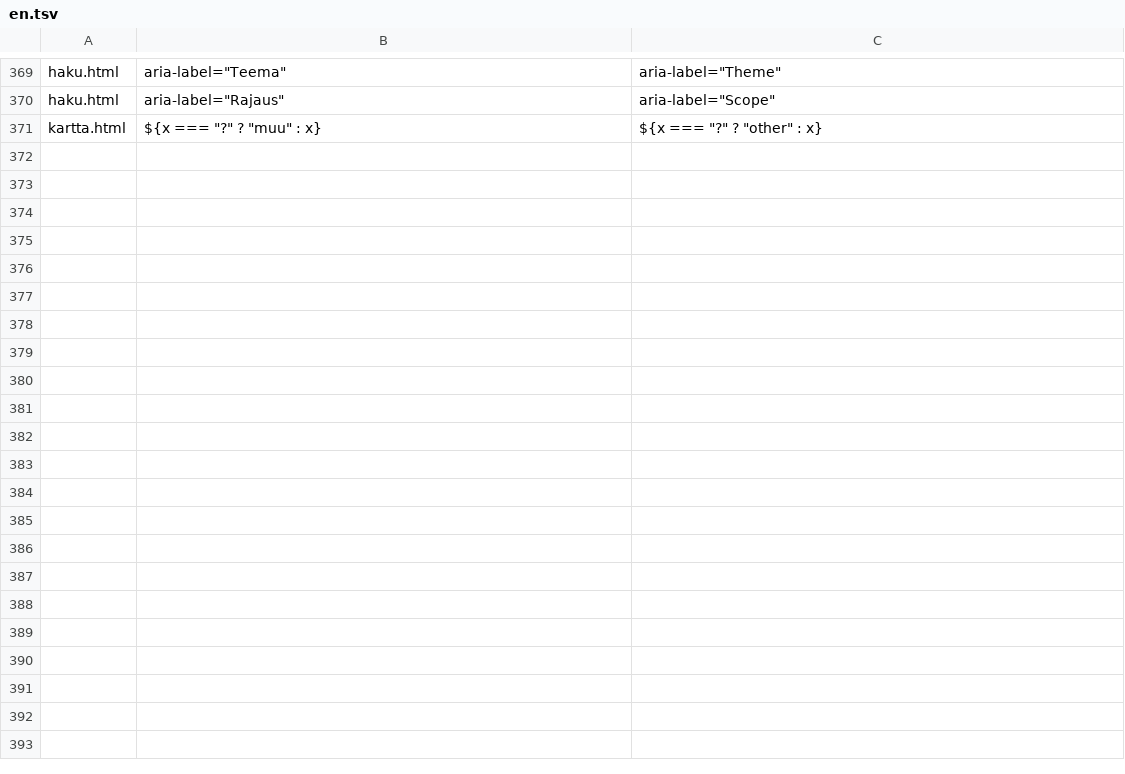
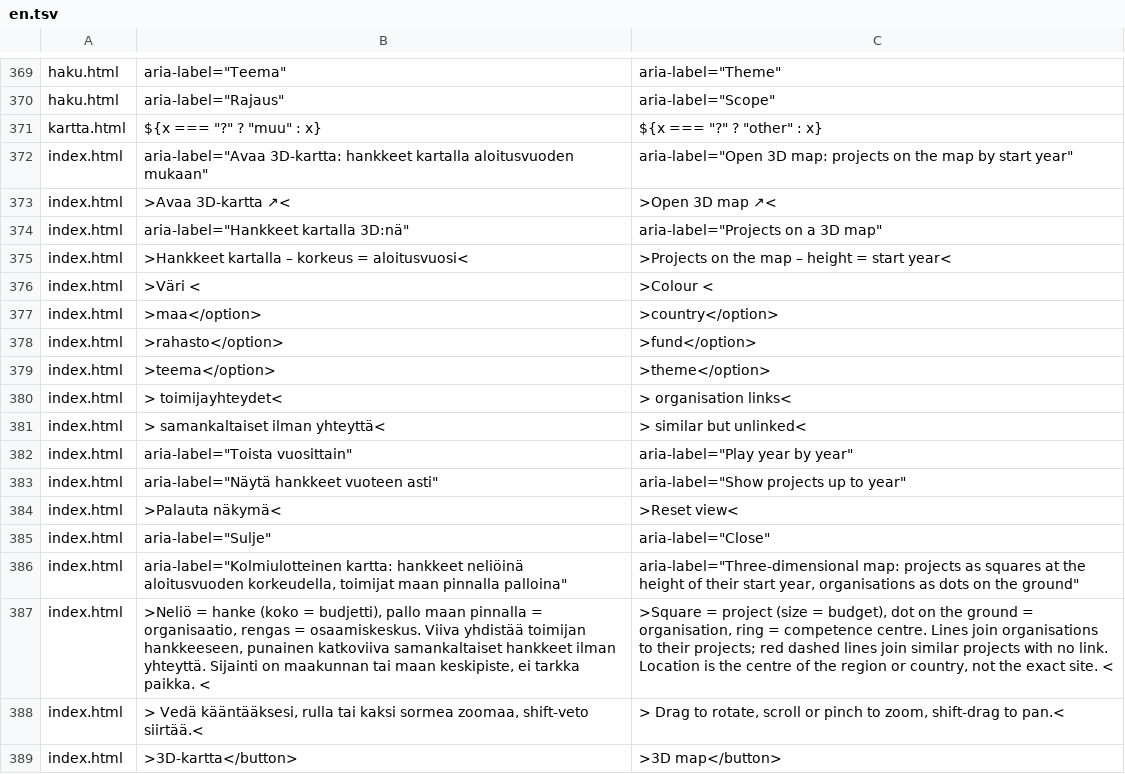
Before and after one commit to joriim/Turverkko, a TSV file: site/i18n/en.tsv, drawn as a sheet; only a part is shown, gaps mark what is left out; the diff names each change by its address in the sheet, - before the commit and + after, or states it on an @@ line.

```diff
--- a/site/i18n/en.tsv
+++ b/site/i18n/en.tsv
+row 372: index.html | aria-label="Avaa 3D-kartta: hankkeet kartalla aloitusvuoden mukaan" | aria-label="Open 3D map: projects on the map by start year"
+row 373: index.html | >Avaa 3D-kartta ↗< | >Open 3D map ↗<
+row 374: index.html | aria-label="Hankkeet kartalla 3D:nä" | aria-label="Projects on a 3D map"
+row 375: index.html | >Hankkeet kartalla – korkeus = aloitusvuosi< | >Projects on the map – height = start year<
+row 376: index.html | >Väri < | >Colour <
+row 377: index.html | >maa</option> | >country</option>
+row 378: index.html | >rahasto</option> | >fund</option>
+row 379: index.html | >teema</option> | >theme</option>
+row 380: index.html | > toimijayhteydet< | > organisation links<
+row 381: index.html | > samankaltaiset ilman yhteyttä< | > similar but unlinked<
+row 382: index.html | aria-label="Toista vuosittain" | aria-label="Play year by year"
+row 383: index.html | aria-label="Näytä hankkeet vuoteen asti" | aria-label="Show projects up to year"
+row 384: index.html | >Palauta näkymä< | >Reset view<
+row 385: index.html | aria-label="Sulje" | aria-label="Close"
+row 386: index.html | aria-label="Kolmiulotteinen kartta: hankkeet neliöinä aloitusvuoden korkeudella, toimijat maan pinnalla palloina" | aria-label="Three-dimensional map: projects as squares at the height of their start year, organisations as dots on the ground"
+row 387: index.html | >Neliö = hanke (koko = budjetti), pallo maan pinnalla = organisaatio, rengas = osaamiskeskus. Viiva yhdistää toimijan hankkeeseen, punainen katkoviiva samankaltaiset hankkeet ilman yhteyttä. Sijainti on maakunnan tai maan keskipiste, ei tarkka paikka. < | >Square = project (size = budget), dot on the ground = organisation, ring = competence centre. Lines join organisations to their projects; red dashed lines join similar projects with no link. Location is the centre of the region or country, not the exact site. <
+row 388: index.html | > Vedä kääntääksesi, rulla tai kaksi sormea zoomaa, shift-veto siirtää.< | > Drag to rotate, scroll or pinch to zoom, shift-drag to pan.<
+row 389: index.html | >3D-kartta</button> | >3D map</button>
```
Also changed, not shown: 9 other files.
